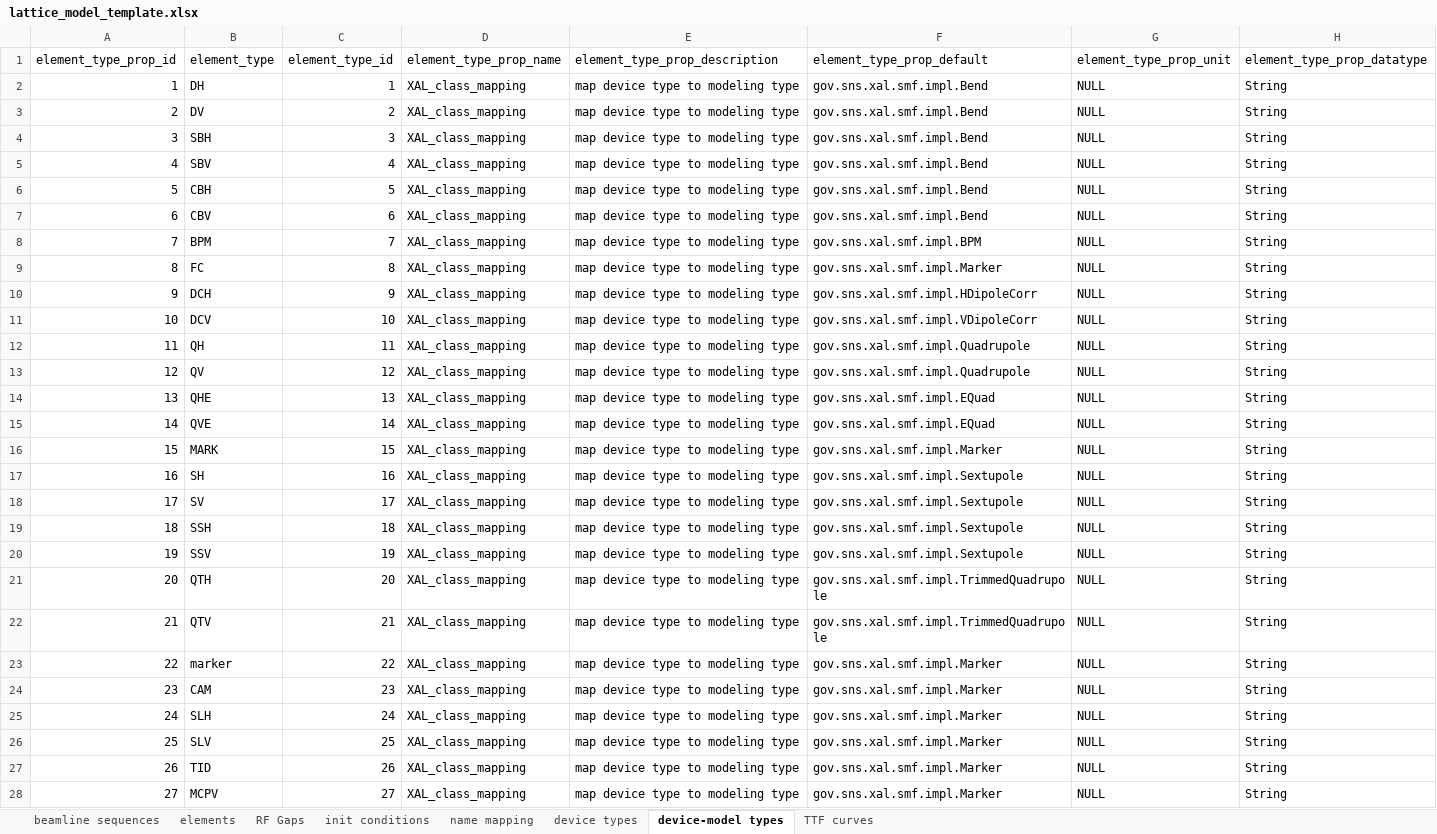
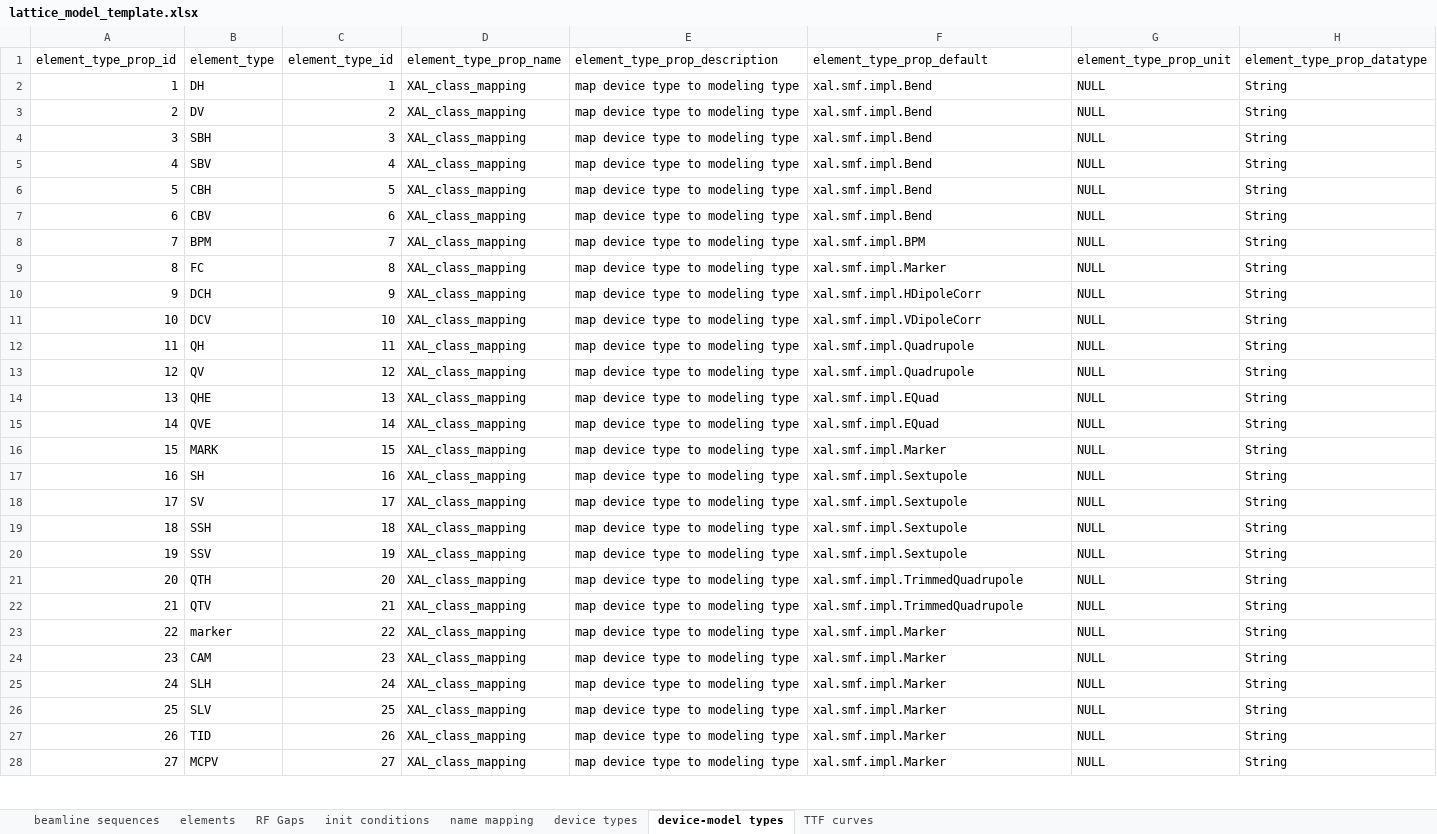
Before and after one commit to AcceleratorDatabase/heps-db-lattice_model, an Excel workbook: modelDB/data/lattice_model_template.xlsx, sheet device-model types, drawn as a sheet; only a part is shown; values as stored, in another font and other column widths than the file's, no borders; the diff covers the shown part only; the diff names each change by its address in the sheet, - before the commit and + after, or states it on an @@ line.

Commit message:
change to Open XAL compatible

```diff
--- a/modelDB/data/lattice_model_template.xlsx (sheet device-model types)
+++ b/modelDB/data/lattice_model_template.xlsx (sheet device-model types)
-F2:F7 (element_type_prop_default): gov.sns.xal.smf.impl.Bend
+F2:F7 (element_type_prop_default): xal.smf.impl.Bend
-F8 (element_type_prop_default): gov.sns.xal.smf.impl.BPM
+F8 (element_type_prop_default): xal.smf.impl.BPM
-F9 (element_type_prop_default): gov.sns.xal.smf.impl.Marker
+F9 (element_type_prop_default): xal.smf.impl.Marker
-F10 (element_type_prop_default): gov.sns.xal.smf.impl.HDipoleCorr
+F10 (element_type_prop_default): xal.smf.impl.HDipoleCorr
-F11 (element_type_prop_default): gov.sns.xal.smf.impl.VDipoleCorr
+F11 (element_type_prop_default): xal.smf.impl.VDipoleCorr
-F12:F13 (element_type_prop_default): gov.sns.xal.smf.impl.Quadrupole
+F12:F13 (element_type_prop_default): xal.smf.impl.Quadrupole
-F14:F15 (element_type_prop_default): gov.sns.xal.smf.impl.EQuad
+F14:F15 (element_type_prop_default): xal.smf.impl.EQuad
-F16 (element_type_prop_default): gov.sns.xal.smf.impl.Marker
+F16 (element_type_prop_default): xal.smf.impl.Marker
-F17:F20 (element_type_prop_default): gov.sns.xal.smf.impl.Sextupole
+F17:F20 (element_type_prop_default): xal.smf.impl.Sextupole
-F21:F22 (element_type_prop_default): gov.sns.xal.smf.impl.TrimmedQuadrupole
+F21:F22 (element_type_prop_default): xal.smf.impl.TrimmedQuadrupole
-F23:F28 (element_type_prop_default): gov.sns.xal.smf.impl.Marker
+F23:F28 (element_type_prop_default): xal.smf.impl.Marker
```
Also changed, not shown: 35 edited cells elsewhere in this sheet.
